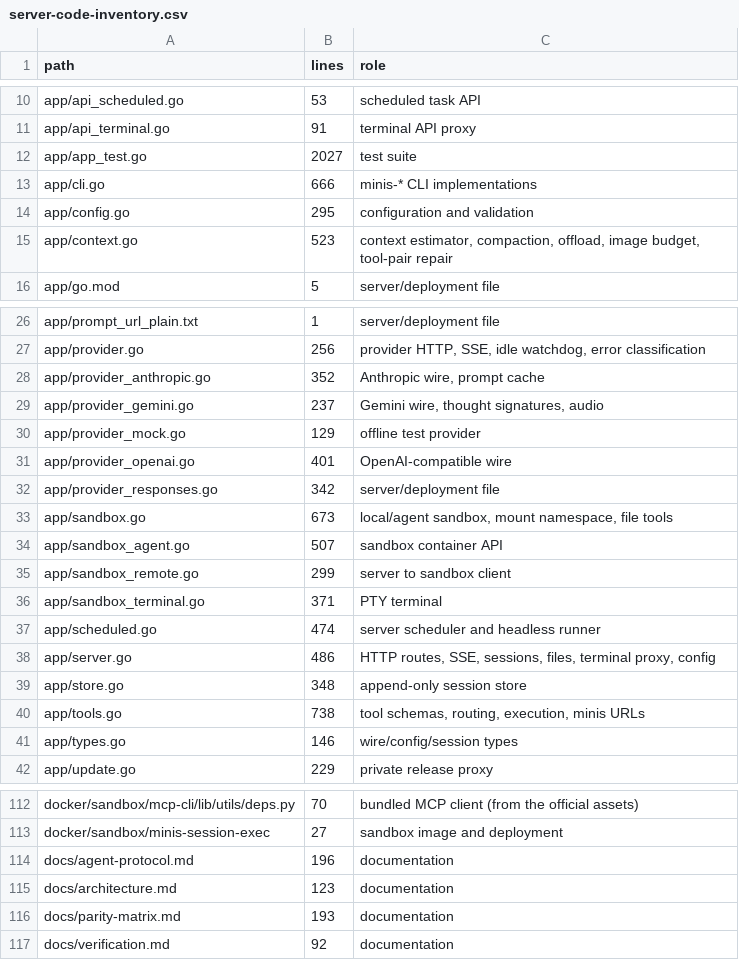
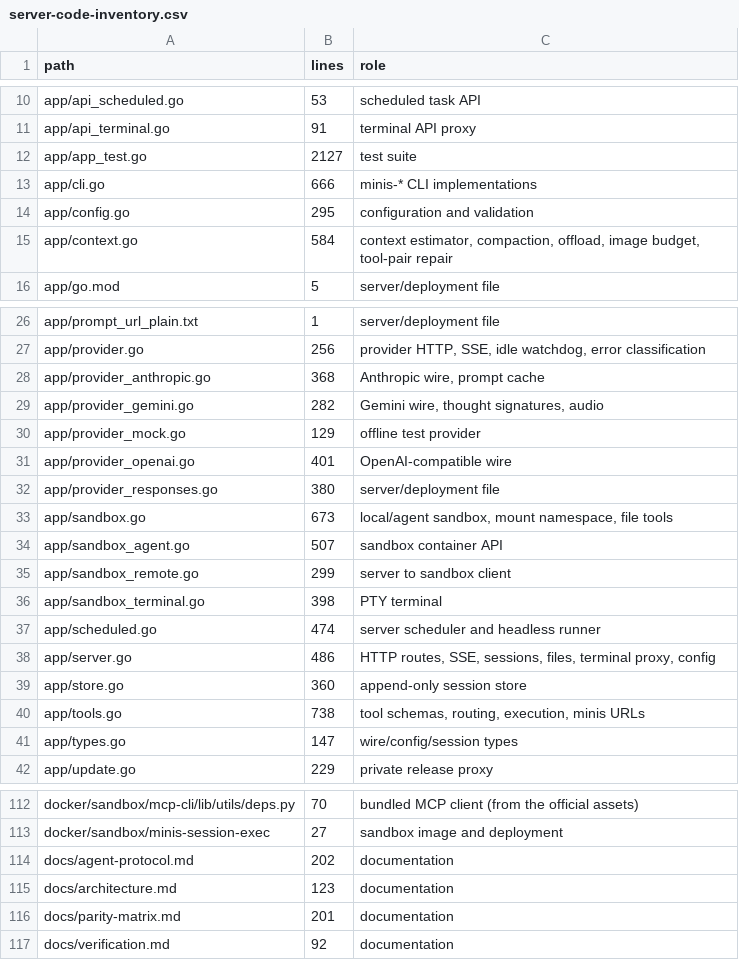
Before and after one commit to macdeecharlie/open-minis-server, a CSV file: docs/server-code-inventory.csv, drawn as a sheet; only a part is shown, gaps mark what is left out; the diff covers the shown part only.

```diff
--- a/docs/server-code-inventory.csv
+++ b/docs/server-code-inventory.csv
@@ -11,6 +11,6 @@ app/api_scheduled.go,53,scheduled task API
 app/api_terminal.go,91,terminal API proxy
-app/app_test.go,2027,test suite
+app/app_test.go,2127,test suite
 app/cli.go,666,minis-* CLI implementations
 app/config.go,295,configuration and validation
-app/context.go,523,"context estimator, compaction, offload, image budget, tool-pair repair"
+app/context.go,584,"context estimator, compaction, offload, image budget, tool-pair repair"
 app/go.mod,5,server/deployment file
@@ -27,7 +27,7 @@ app/prompt_url_plain.txt,1,server/deployment file
 app/provider.go,256,"provider HTTP, SSE, idle watchdog, error classification"
-app/provider_anthropic.go,352,"Anthropic wire, prompt cache"
-app/provider_gemini.go,237,"Gemini wire, thought signatures, audio"
+app/provider_anthropic.go,368,"Anthropic wire, prompt cache"
+app/provider_gemini.go,282,"Gemini wire, thought signatures, audio"
 app/provider_mock.go,129,offline test provider
 app/provider_openai.go,401,OpenAI-compatible wire
-app/provider_responses.go,342,server/deployment file
+app/provider_responses.go,380,server/deployment file
 app/sandbox.go,673,"local/agent sandbox, mount namespace, file tools"
@@ -35,8 +35,8 @@ app/sandbox_agent.go,507,sandbox container API
 app/sandbox_remote.go,299,server to sandbox client
-app/sandbox_terminal.go,371,PTY terminal
+app/sandbox_terminal.go,398,PTY terminal
 app/scheduled.go,474,server scheduler and headless runner
 app/server.go,486,"HTTP routes, SSE, sessions, files, terminal proxy, config"
-app/store.go,348,append-only session store
+app/store.go,360,append-only session store
 app/tools.go,738,"tool schemas, routing, execution, minis URLs"
-app/types.go,146,wire/config/session types
+app/types.go,147,wire/config/session types
 app/update.go,229,private release proxy
@@ -113,5 +113,5 @@ docker/sandbox/mcp-cli/lib/utils/deps.py,70,bundled MCP client (from the officia
 docker/sandbox/minis-session-exec,27,sandbox image and deployment
-docs/agent-protocol.md,196,documentation
+docs/agent-protocol.md,202,documentation
 docs/architecture.md,123,documentation
-docs/parity-matrix.md,193,documentation
+docs/parity-matrix.md,201,documentation
 docs/verification.md,92,documentation
```
Also changed, not shown: 1 edited cell elsewhere in this file, 1 other file.
